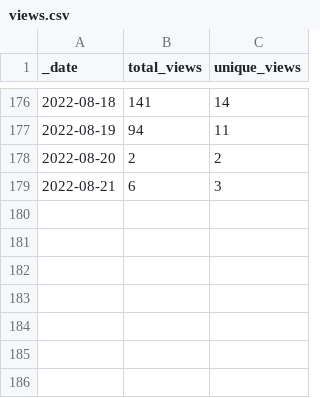
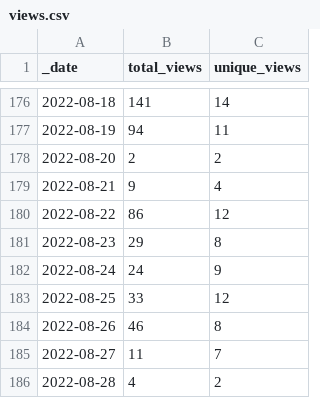
Before and after one commit to Nik-Zainal-Group/signature.tools.lib, a CSV file: traffic/views.csv, drawn as a sheet; only a part is shown, gaps mark what is left out.

Commit message:
GitHub traffic

```diff
--- a/traffic/views.csv
+++ b/traffic/views.csv
@@ -178,2 +178,9 @@ _date,total_views,unique_views
 2022-08-20,2,2
-2022-08-21,6,3
+2022-08-21,9,4
+2022-08-22,86,12
+2022-08-23,29,8
+2022-08-24,24,9
+2022-08-25,33,12
+2022-08-26,46,8
+2022-08-27,11,7
+2022-08-28,4,2
```
Also changed, not shown: traffic/clones.csv, 1 other file.
